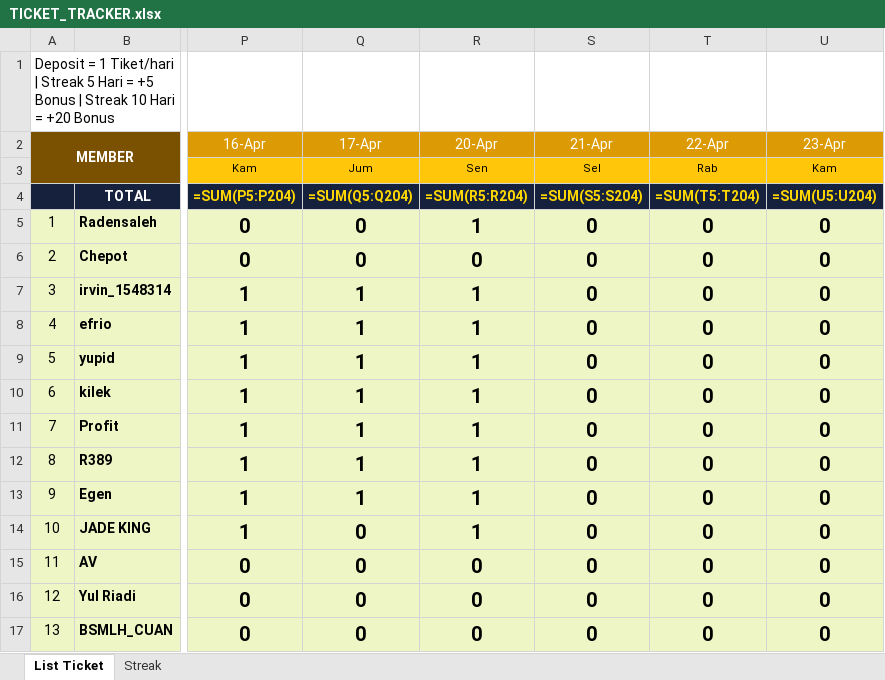
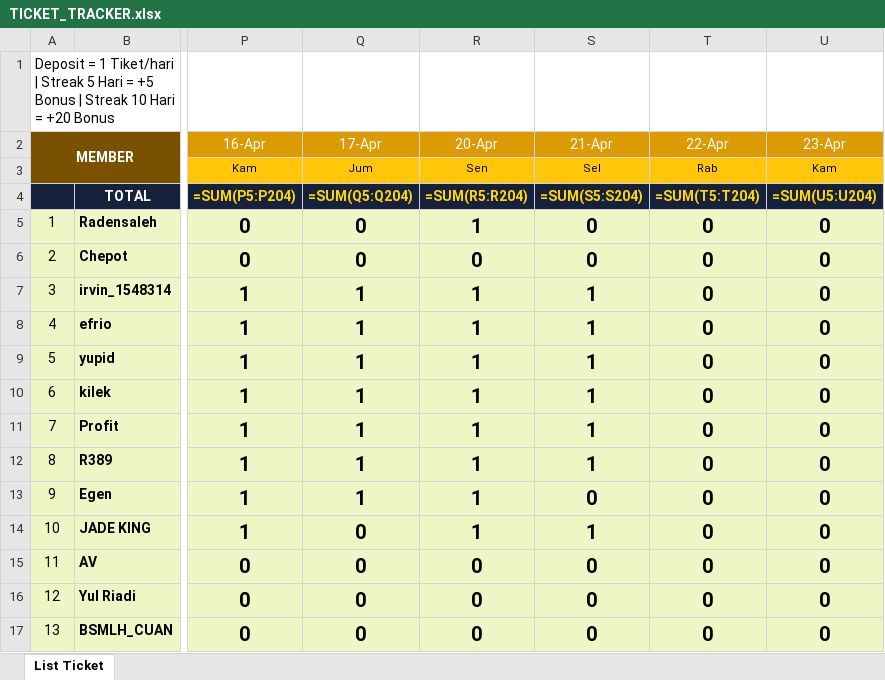
Before and after one commit to analystkael/tickettracker, an Excel workbook: TICKET_TRACKER.xlsx, sheet List Ticket, drawn as a sheet; only a part is shown, gaps mark what is left out; values as stored, in another font and other column widths than the file's, no borders; formulas without a stored value are shown as written; the diff covers the shown part only; the diff names each change by its address in the sheet, - before the commit and + after, or states it on an @@ line.

```diff
--- a/TICKET_TRACKER.xlsx (sheet List Ticket)
+++ b/TICKET_TRACKER.xlsx (sheet List Ticket)
@@ sheet tab hidden: Streak @@
-S7:S12 (21-Apr): 0
+S7:S12 (21-Apr): 1
-S14 (21-Apr): 0
+S14 (21-Apr): 1
```
Also changed, not shown: 26 edited cells elsewhere in this sheet, TICKET TRACKER.xlsx.
